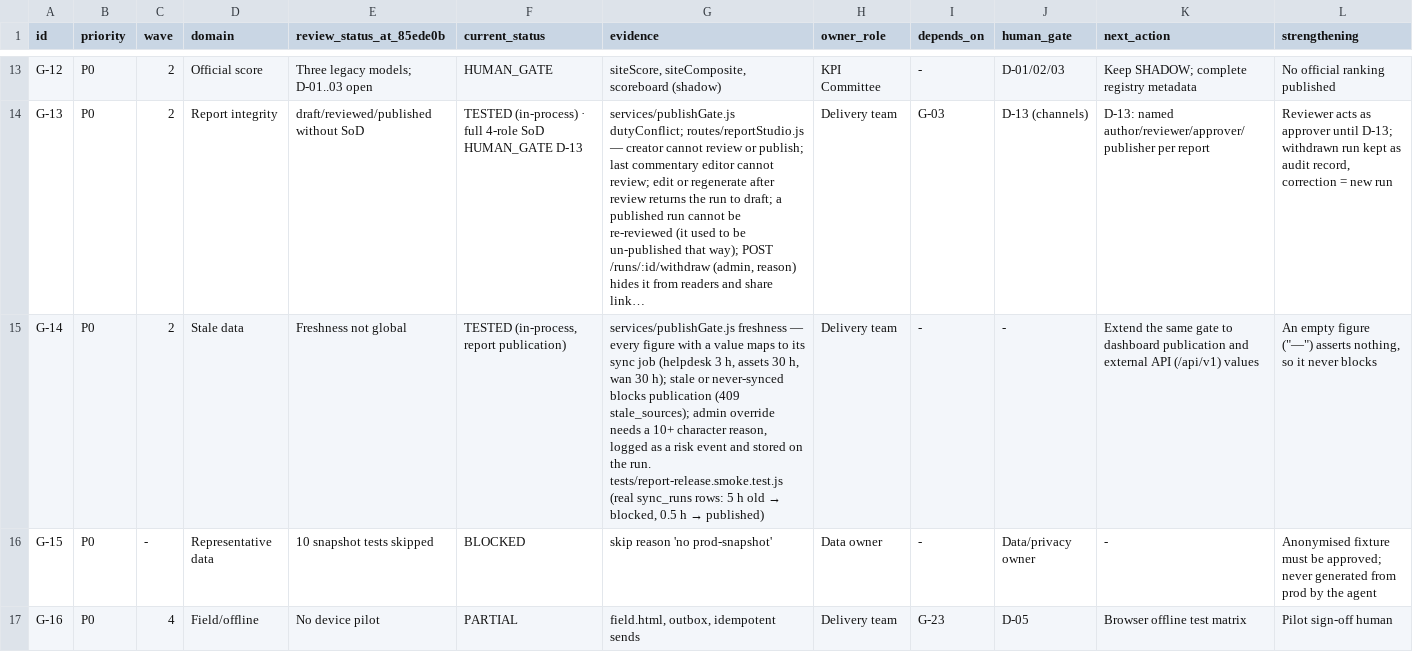
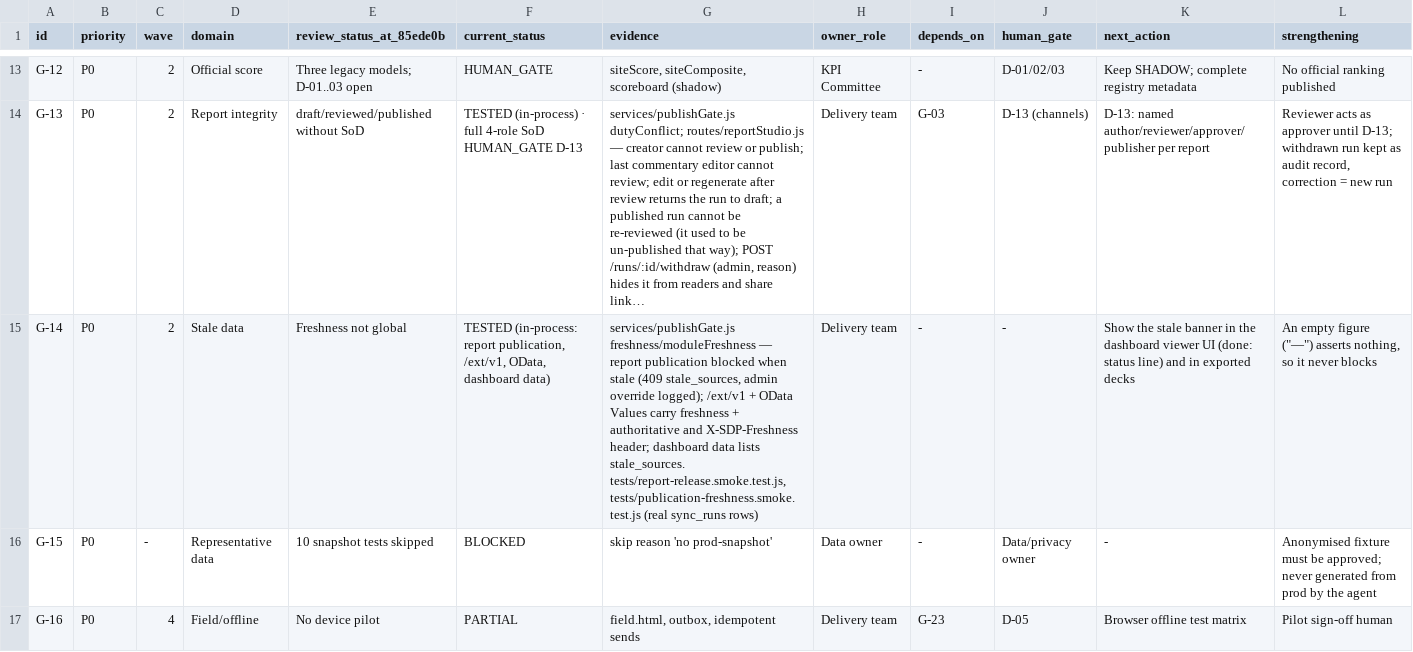
Before and after one commit to mliad313sn/SDP360, a CSV file: docs/sdp360/completion/GAPS.csv, drawn as a sheet; only a part is shown, gaps mark what is left out; long unchanged cells end in …; the diff covers the shown part only; the diff names each change by its address in the sheet, - before the commit and + after, or states it on an @@ line.

```diff
--- a/docs/sdp360/completion/GAPS.csv
+++ b/docs/sdp360/completion/GAPS.csv
-F15 (current_status): TESTED (in-process, report publication)
+F15 (current_status): TESTED (in-process: report publication, /ext/v1, OData, dashboard data)
@@ G15 (evidence): services/publishGate.js freshness — every figure with a value maps to its sync job (helpdesk 3 h, assets 30 h, wan 30 h); stale or never-synced blocks publication (409 stale_sources); admin override needs a 10+ character reason, logged as a risk event and stored on the run. tests/report-release.smoke.test.js (real sync_runs rows: 5 h old → blocked, 0.5 h → published) → services/publishGate.js freshness/moduleFreshness — report publication blocked when stale (409 stale_sources, admin override logged); /ext/v1 + OData Values carry freshness + authoritative and X-SDP-Freshness header; dashboard data lists stale_sources. tests/report-release.smoke.test.js, tests/publication-freshness.smoke.test.js (real sync_runs rows) @@
-K15 (next_action): Extend the same gate to dashboard publication and external API (/api/v1) values
+K15 (next_action): Show the stale banner in the dashboard viewer UI (done: status line) and in exported decks
```
Also changed, not shown: 18 edited cells elsewhere in this file, 52 other files.
